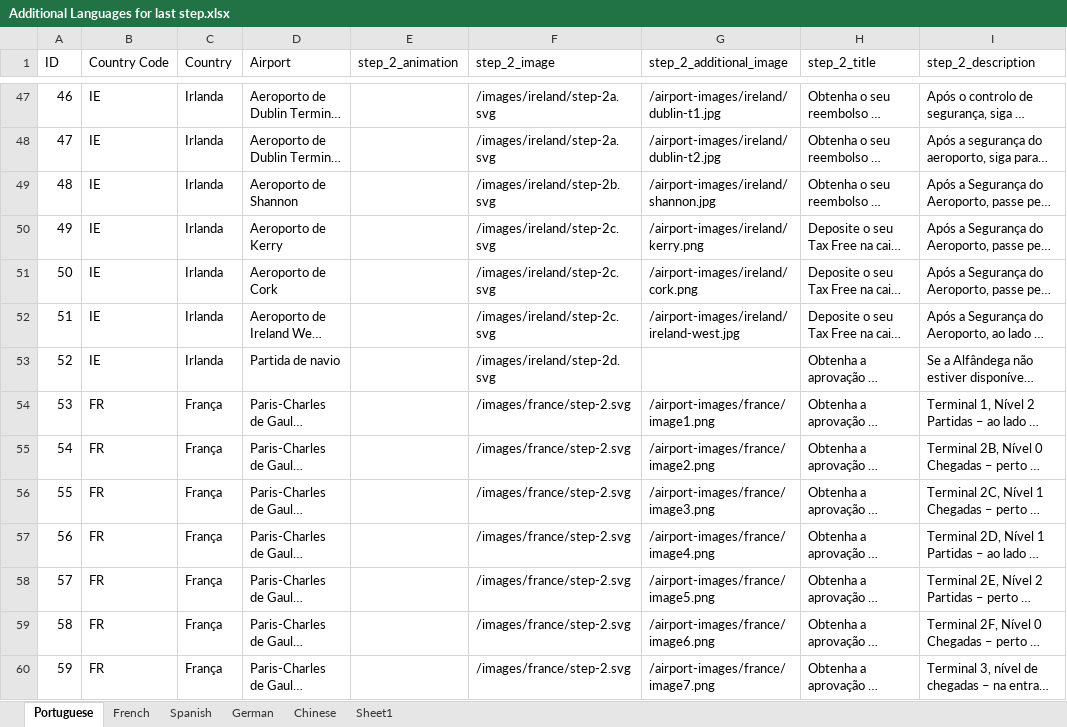
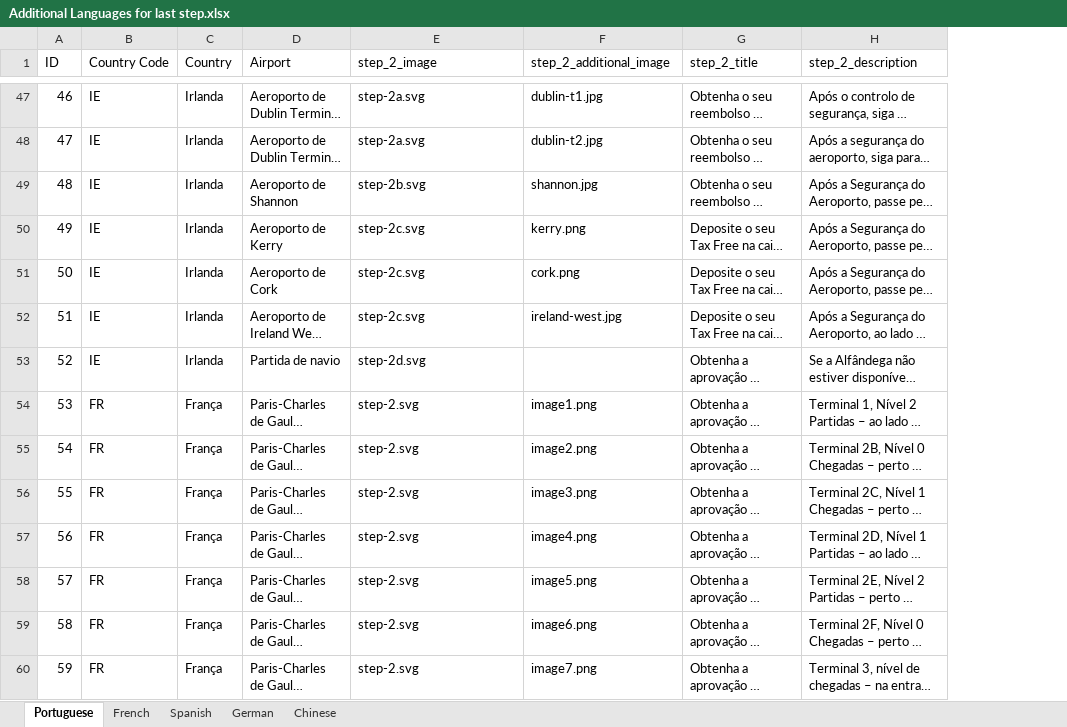
Before and after one commit to JoelPlanet/shopper-triage-app, an Excel workbook: Spec Assets/Additional Languages for last step.xlsx, sheet Portuguese, drawn as a sheet; only a part is shown, gaps mark what is left out; long unchanged cells end in …; values as stored, in another font and other column widths than the file's, no cell formats; removed rows and columns are numbered as before the commit, all else as after; the diff covers the shown part only; the diff names each change by its address in the sheet, - before the commit and + after, or states it on an @@ line.

```diff
--- a/Spec Assets/Additional Languages for last step.xlsx (sheet Portuguese)
+++ b/Spec Assets/Additional Languages for last step.xlsx (sheet Portuguese)
-sheet tab: Sheet1
-column E (step_2_animation), empty
-E47:E48 (step_2_image): /images/ireland/step-2a.svg
+E47:E48 (step_2_image): step-2a.svg
-F47 (step_2_additional_image): /airport-images/ireland/dublin-t1.jpg
+F47 (step_2_additional_image): dublin-t1.jpg
-F48 (step_2_additional_image): /airport-images/ireland/dublin-t2.jpg
+F48 (step_2_additional_image): dublin-t2.jpg
-E49 (step_2_image): /images/ireland/step-2b.svg
+E49 (step_2_image): step-2b.svg
-F49 (step_2_additional_image): /airport-images/ireland/shannon.jpg
+F49 (step_2_additional_image): shannon.jpg
-E50:E52 (step_2_image): /images/ireland/step-2c.svg
+E50:E52 (step_2_image): step-2c.svg
-F50 (step_2_additional_image): /airport-images/ireland/kerry.png
+F50 (step_2_additional_image): kerry.png
-F51 (step_2_additional_image): /airport-images/ireland/cork.png
+F51 (step_2_additional_image): cork.png
-F52 (step_2_additional_image): /airport-images/ireland/ireland-west.jpg
+F52 (step_2_additional_image): ireland-west.jpg
-E53 (step_2_image): /images/ireland/step-2d.svg
+E53 (step_2_image): step-2d.svg
-E54:E60 (step_2_image): /images/france/step-2.svg
+E54:E60 (step_2_image): step-2.svg
-F54 (step_2_additional_image): /airport-images/france/image1.png
+F54 (step_2_additional_image): image1.png
-F55 (step_2_additional_image): /airport-images/france/image2.png
+F55 (step_2_additional_image): image2.png
-F56 (step_2_additional_image): /airport-images/france/image3.png
+F56 (step_2_additional_image): image3.png
-F57 (step_2_additional_image): /airport-images/france/image4.png
+F57 (step_2_additional_image): image4.png
-F58 (step_2_additional_image): /airport-images/france/image5.png
+F58 (step_2_additional_image): image5.png
-F59 (step_2_additional_image): /airport-images/france/image6.png
+F59 (step_2_additional_image): image6.png
-F60 (step_2_additional_image): /airport-images/france/image7.png
+F60 (step_2_additional_image): image7.png
```
Also changed, not shown: 140 edited cells elsewhere in this sheet, sheet French, sheet Spanish, sheet German, sheet Chinese, cell formats, 3 other files.
